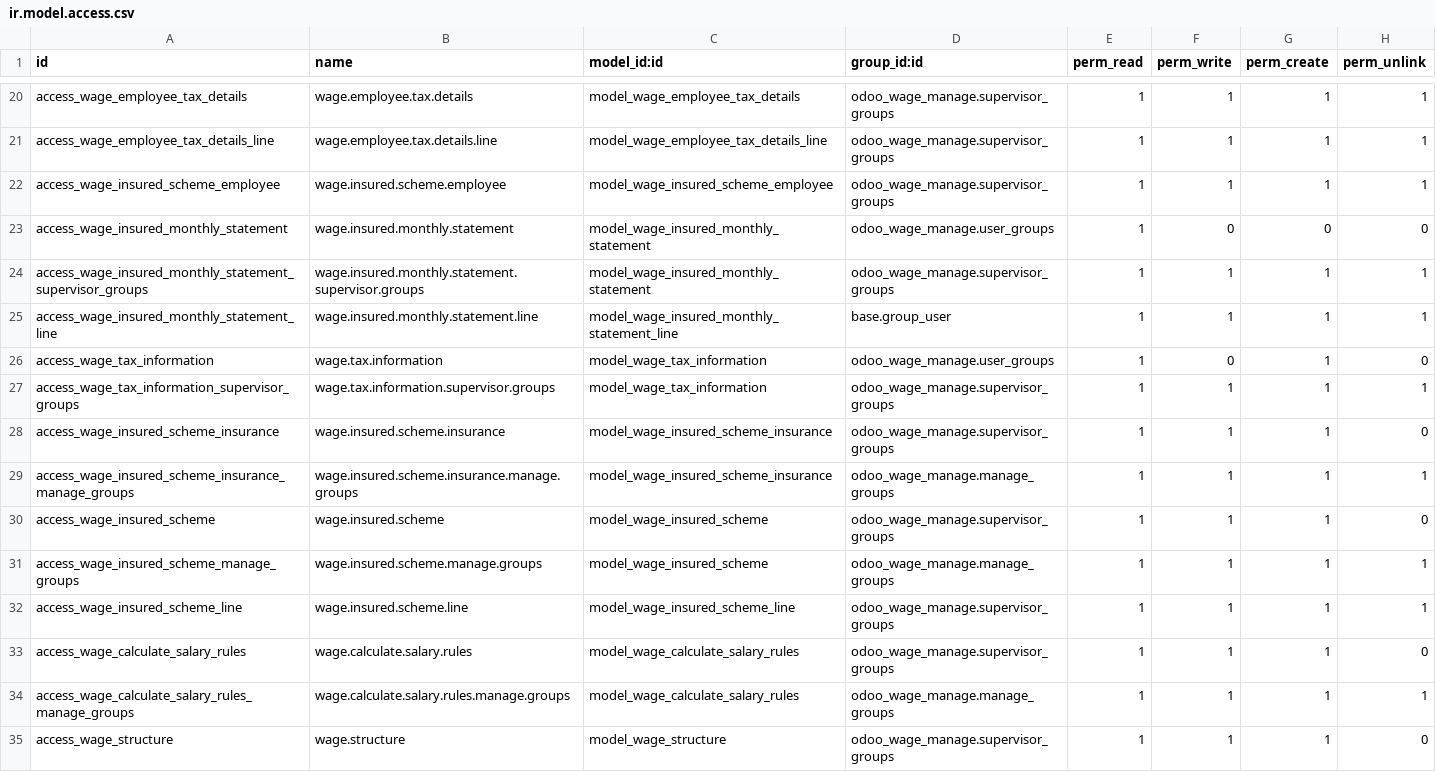
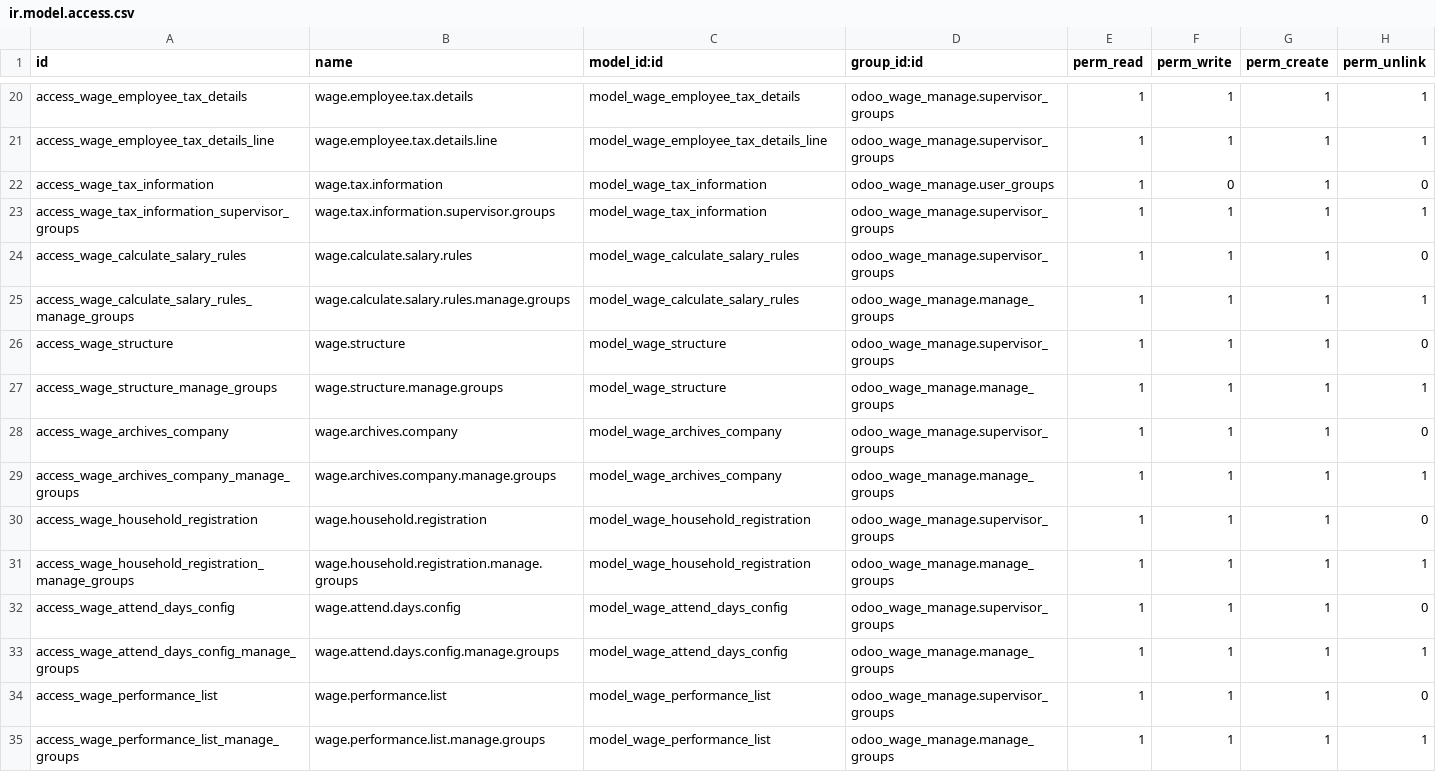
Before and after one commit to niulinlnc/odooExtModel, a CSV file: odoo_wage_manage/security/ir.model.access.csv, drawn as a sheet; only a part is shown, gaps mark what is left out; the shorter side is filled out with more unchanged rows; the diff names each change by its address in the sheet, - before the commit and + after, or states it on an @@ line.

Commit message:
整合社保模块

```diff
--- a/odoo_wage_manage/security/ir.model.access.csv
+++ b/odoo_wage_manage/security/ir.model.access.csv
-row 22: access_wage_insured_scheme_employee | wage.insured.scheme.employee | model_wage_insured_scheme_employee | odoo_wage_manage.supervisor_groups | 1 | 1 | 1 | 1
-row 23: access_wage_insured_monthly_statement | wage.insured.monthly.statement | model_wage_insured_monthly_statement | odoo_wage_manage.user_groups | 1 | 0 | 0 | 0
-row 24: access_wage_insured_monthly_statement_supervisor_groups | wage.insured.monthly.statement.supervisor.groups | model_wage_insured_monthly_statement | odoo_wage_manage.supervisor_groups | 1 | 1 | 1 | 1
-row 25: access_wage_insured_monthly_statement_line | wage.insured.monthly.statement.line | model_wage_insured_monthly_statement_line | base.group_user | 1 | 1 | 1 | 1
-row 28: access_wage_insured_scheme_insurance | wage.insured.scheme.insurance | model_wage_insured_scheme_insurance | odoo_wage_manage.supervisor_groups | 1 | 1 | 1 | 0
-row 29: access_wage_insured_scheme_insurance_manage_groups | wage.insured.scheme.insurance.manage.groups | model_wage_insured_scheme_insurance | odoo_wage_manage.manage_groups | 1 | 1 | 1 | 1
-row 30: access_wage_insured_scheme | wage.insured.scheme | model_wage_insured_scheme | odoo_wage_manage.supervisor_groups | 1 | 1 | 1 | 0
-row 31: access_wage_insured_scheme_manage_groups | wage.insured.scheme.manage.groups | model_wage_insured_scheme | odoo_wage_manage.manage_groups | 1 | 1 | 1 | 1
-row 32: access_wage_insured_scheme_line | wage.insured.scheme.line | model_wage_insured_scheme_line | odoo_wage_manage.supervisor_groups | 1 | 1 | 1 | 1
```
